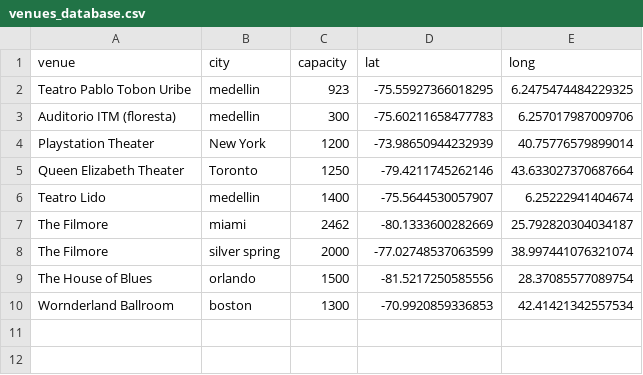
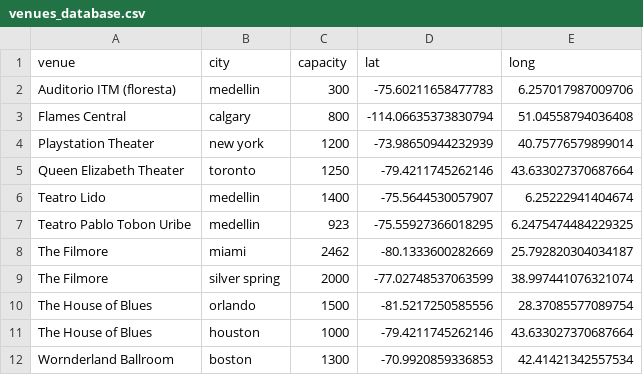
Before and after one commit to daquina-io/apariciones, a CSV file: venues_database.csv, drawn as a sheet.

Commit message:
agrega houston, calgary

```diff
--- a/venues_database.csv
+++ b/venues_database.csv
@@ -1,7 +1,8 @@
 venue, city,  capacity, lat, long
+Auditorio ITM (floresta),medellin, 300, -75.60211658477783,  6.257017987009706
+Flames Central, calgary, 800,   -114.06635373830794,51.04558794036408
+Playstation Theater, new york, 1200,  -73.98650944232939, 40.75776579899014
+Queen Elizabeth Theater, toronto, 1250, -79.4211745262146,43.633027370687664
+Teatro Lido,medellin, 1400, -75.5644530057907, 6.25222941404674
 Teatro Pablo Tobon Uribe,medellin, 923,  -75.55927366018295, 6.2475474484229325
-Auditorio ITM (floresta),medellin, 300, -75.60211658477783,  6.257017987009706
-Playstation Theater, New York, 1200,  -73.98650944232939, 40.75776579899014
-Queen Elizabeth Theater, Toronto, 1250, -79.4211745262146,43.633027370687664
-Teatro Lido,medellin, 1400, -75.5644530057907, 6.25222941404674
 The Filmore,miami, 2462, -80.1333600282669, 25.792820304034187
@@ -9,2 +10,3 @@ The Filmore,silver spring, 2000, -77.02748537063599, 38.997441076321074
 The House of Blues, orlando,1500 , -81.5217250585556, 28.37085577089754
+The House of Blues, houston, 1000,  -79.4211745262146, 43.633027370687664
 Wornderland Ballroom, boston, 1300, -70.9920859336853, 42.41421342557534
```
Also changed, not shown: 1 other file.
